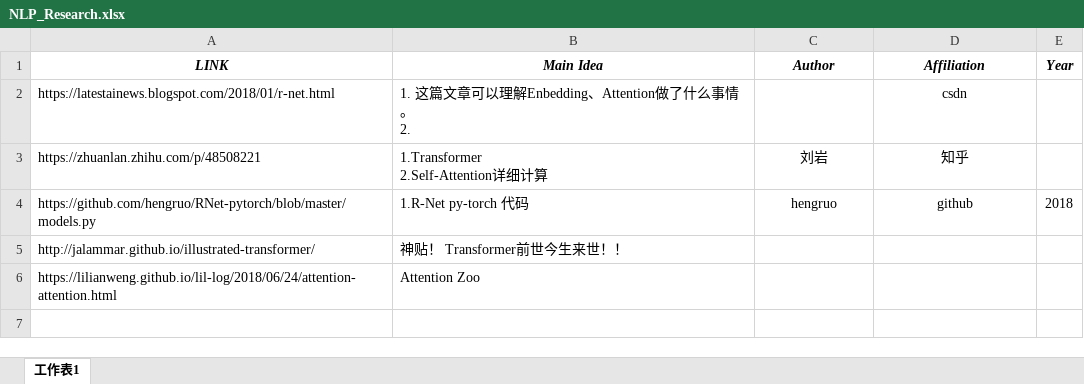
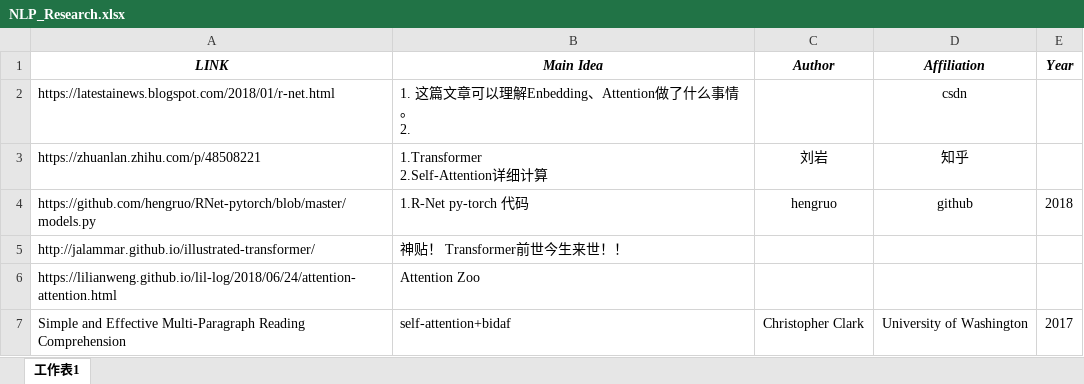
Before and after one commit to AllenChen0958/NIPS_NLP, an Excel workbook: NLP_Research.xlsx, sheet 工作表1, drawn as a sheet; values as stored, in another font and other column widths than the file's, no borders; the diff names each change by its address in the sheet, - before the commit and + after, or states it on an @@ line.

```diff
--- a/NLP_Research.xlsx (sheet 工作表1)
+++ b/NLP_Research.xlsx (sheet 工作表1)
+row 7: Simple and Effective Multi-Paragraph Reading Comprehension | self-attention+bidaf | Christopher Clark | University of Washington | 2017
```
Also changed, not shown: 1 other file.
